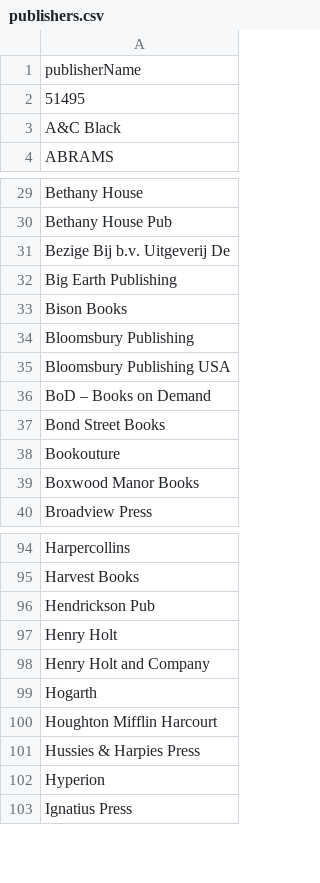
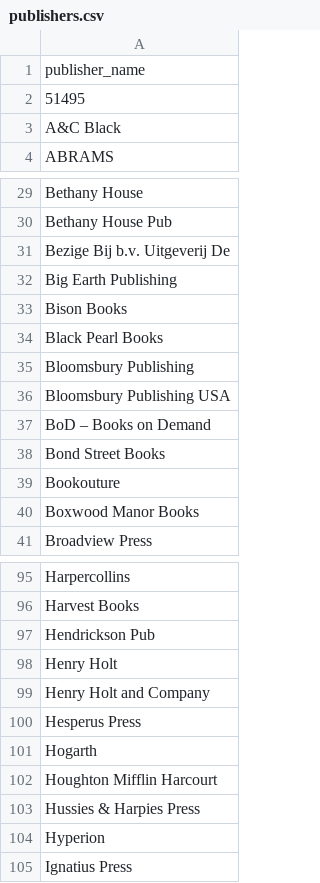
Before and after one commit to karencfisher/fiction-readers-app, a CSV file: data/publishers.csv, drawn as a sheet; only a part is shown, gaps mark what is left out.

```diff
--- a/data/publishers.csv
+++ b/data/publishers.csv
@@ -1,2 +1,2 @@
-publisherName
+publisher_name
 51495
@@ -33,2 +33,3 @@ Big Earth Publishing
 Bison Books
+Black Pearl Books
 Bloomsbury Publishing
@@ -98,2 +99,3 @@ Henry Holt
 Henry Holt and Company
+Hesperus Press
 Hogarth
```
Also changed, not shown: data/authors.csv, data/books.csv, 8 other files.
